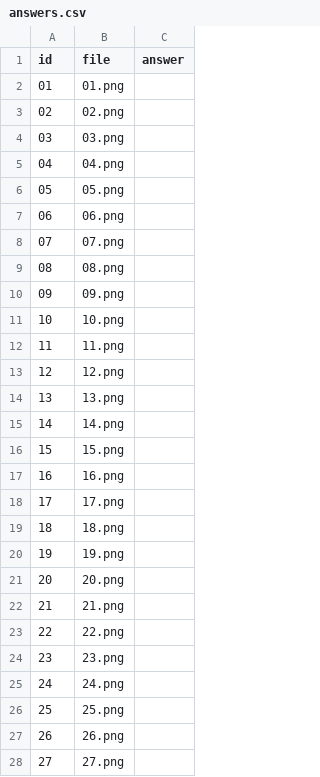
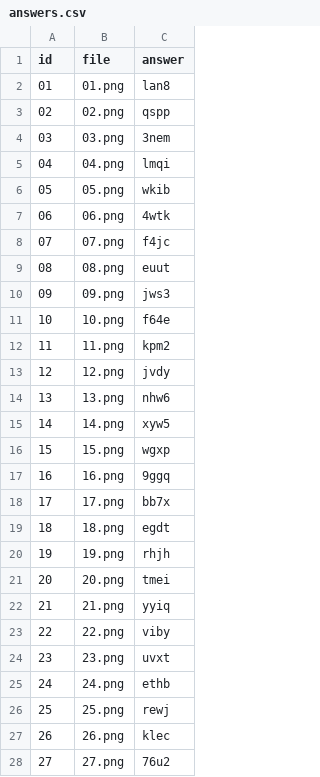
Before and after one commit to treehey/AutoCaptcha, a CSV file: data/captcha-samples/round-038/answers.csv, drawn as a sheet; only a part is shown; the diff covers the shown part only.

```diff
--- a/data/captcha-samples/round-038/answers.csv
+++ b/data/captcha-samples/round-038/answers.csv
@@ -1,28 +1,28 @@
 id,file,answer
-01,01.png,
-02,02.png,
-03,03.png,
-04,04.png,
-05,05.png,
-06,06.png,
-07,07.png,
-08,08.png,
-09,09.png,
-10,10.png,
-11,11.png,
-12,12.png,
-13,13.png,
-14,14.png,
-15,15.png,
-16,16.png,
-17,17.png,
-18,18.png,
-19,19.png,
-20,20.png,
-21,21.png,
-22,22.png,
-23,23.png,
-24,24.png,
-25,25.png,
-26,26.png,
-27,27.png,
+01,01.png,lan8
+02,02.png,qspp
+03,03.png,3nem
+04,04.png,lmqi
+05,05.png,wkib
+06,06.png,4wtk
+07,07.png,f4jc
+08,08.png,euut
+09,09.png,jws3
+10,10.png,f64e
+11,11.png,kpm2
+12,12.png,jvdy
+13,13.png,nhw6
+14,14.png,xyw5
+15,15.png,wgxp
+16,16.png,9ggq
+17,17.png,bb7x
+18,18.png,egdt
+19,19.png,rhjh
+20,20.png,tmei
+21,21.png,yyiq
+22,22.png,viby
+23,23.png,uvxt
+24,24.png,ethb
+25,25.png,rewj
+26,26.png,klec
+27,27.png,76u2
```
Also changed, not shown: 3 edited cells elsewhere in this file, data/captcha-samples/round-034/answers.csv, data/captcha-samples/round-035/answers.csv, 2 other files.
